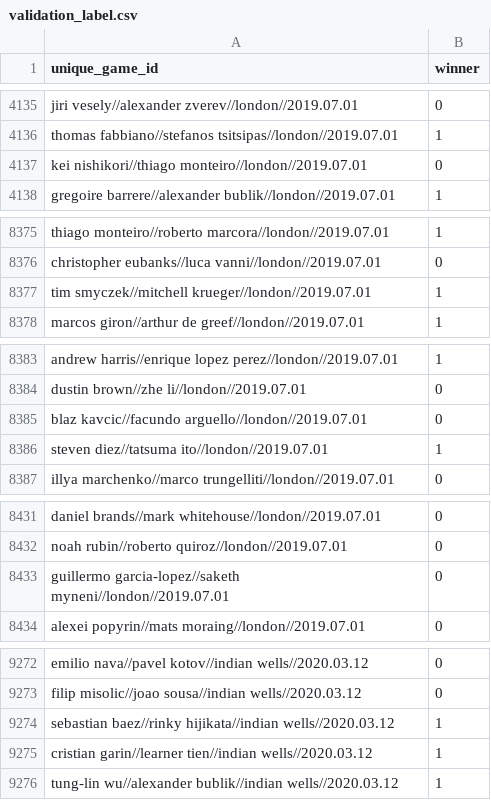
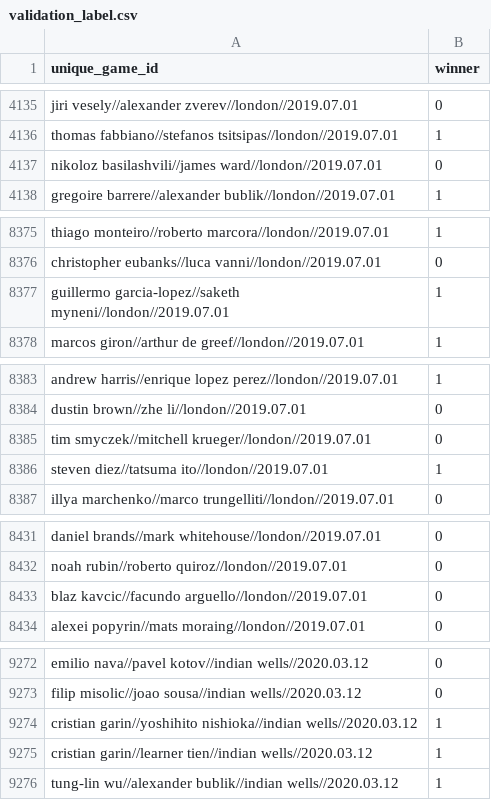
Before and after one commit to jeanbouteiller/tennis_prediction, a CSV file: data/ml_datasets/validation_label.csv, drawn as a sheet; only a part is shown, gaps mark what is left out; the diff covers the shown part only.

```diff
--- a/data/ml_datasets/validation_label.csv
+++ b/data/ml_datasets/validation_label.csv
@@ -4136,3 +4136,3 @@ jiri vesely//alexander zverev//london//2019.07.01,0
 thomas fabbiano//stefanos tsitsipas//london//2019.07.01,1
-kei nishikori//thiago monteiro//london//2019.07.01,0
+nikoloz basilashvili//james ward//london//2019.07.01,0
 gregoire barrere//alexander bublik//london//2019.07.01,1
@@ -8376,3 +8376,3 @@ thiago monteiro//roberto marcora//london//2019.07.01,1
 christopher eubanks//luca vanni//london//2019.07.01,0
-tim smyczek//mitchell krueger//london//2019.07.01,1
+guillermo garcia-lopez//saketh myneni//london//2019.07.01,1
 marcos giron//arthur de greef//london//2019.07.01,1
@@ -8384,3 +8384,3 @@ andrew harris//enrique lopez perez//london//2019.07.01,1
 dustin brown//zhe li//london//2019.07.01,0
-blaz kavcic//facundo arguello//london//2019.07.01,0
+tim smyczek//mitchell krueger//london//2019.07.01,0
 steven diez//tatsuma ito//london//2019.07.01,1
@@ -8432,3 +8432,3 @@ daniel brands//mark whitehouse//london//2019.07.01,0
 noah rubin//roberto quiroz//london//2019.07.01,0
-guillermo garcia-lopez//saketh myneni//london//2019.07.01,0
+blaz kavcic//facundo arguello//london//2019.07.01,0
 alexei popyrin//mats moraing//london//2019.07.01,0
@@ -9273,3 +9273,3 @@ emilio nava//pavel kotov//indian wells//2020.03.12,0
 filip misolic//joao sousa//indian wells//2020.03.12,0
-sebastian baez//rinky hijikata//indian wells//2020.03.12,1
+cristian garin//yoshihito nishioka//indian wells//2020.03.12,1
 cristian garin//learner tien//indian wells//2020.03.12,1
```
Also changed, not shown: 1 added row, 1 removed row, 1 moved row and 9 edited cells elsewhere in this file.
